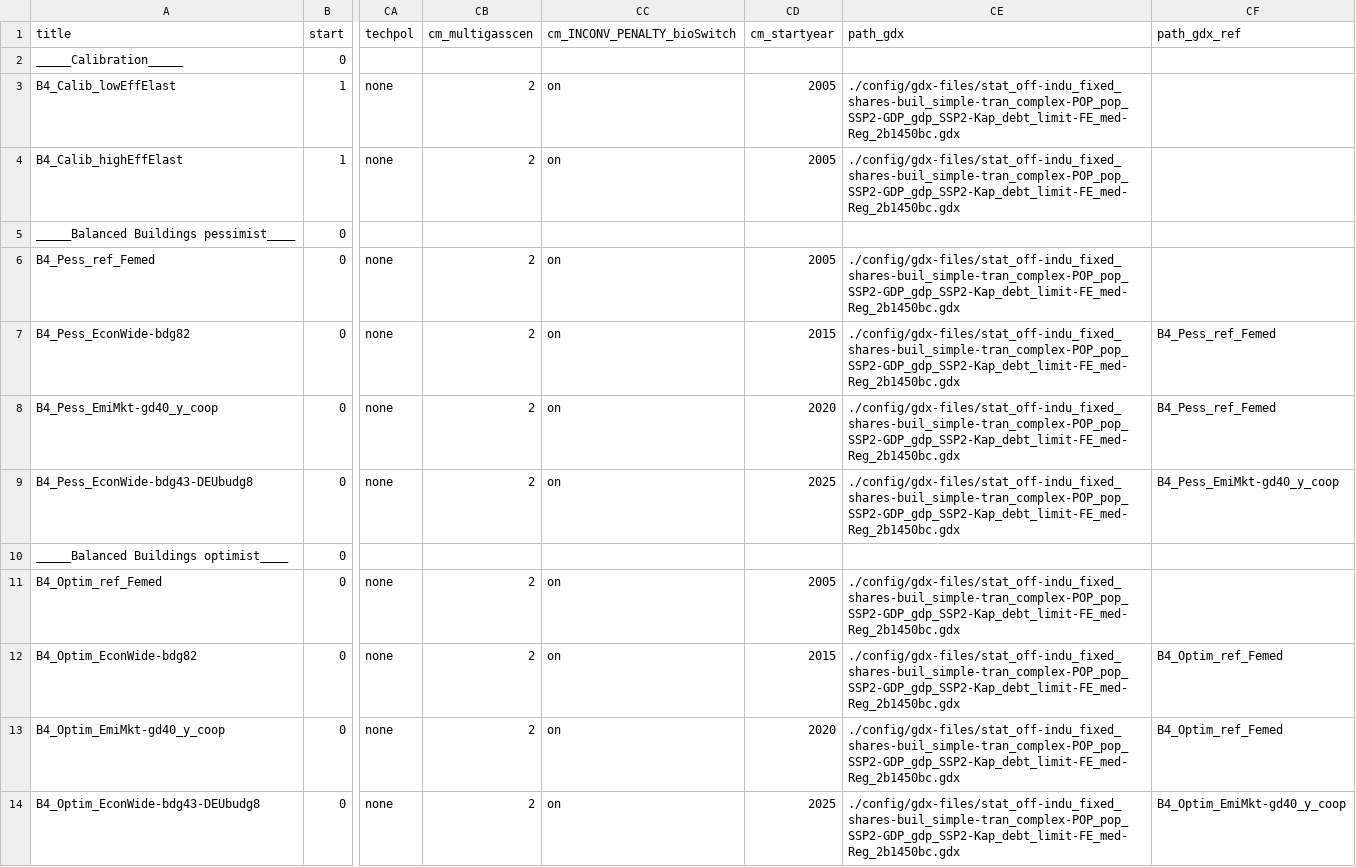
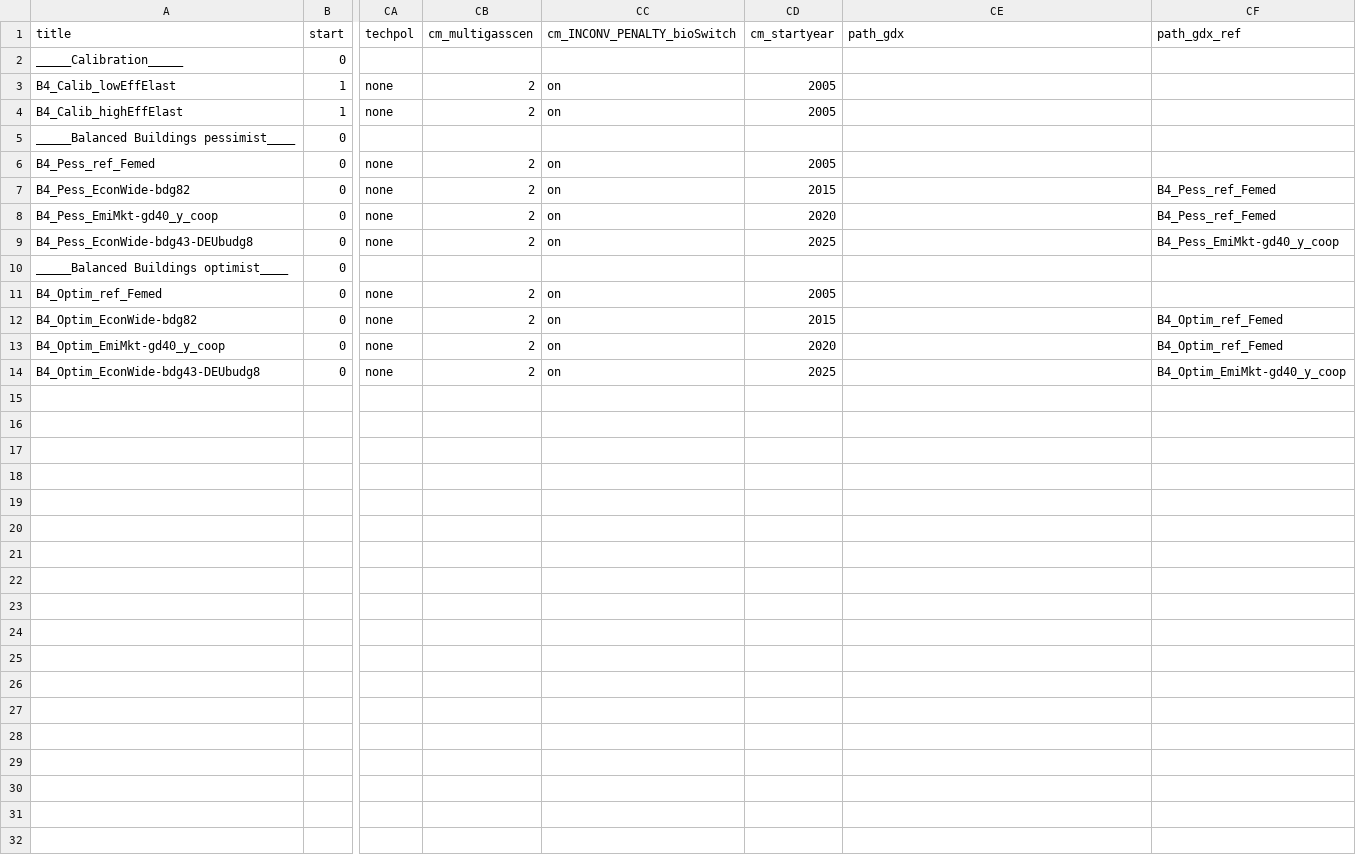
Before and after one commit to remindmodel/remind, a CSV file: config/21_regions_EU11/scenario_config_21_EU11_buildings_EU.csv, drawn as a sheet; only a part is shown, gaps mark what is left out; the diff names each change by its address in the sheet, - before the commit and + after, or states it on an @@ line.

Commit message:
* updating config files to be compatible with new gdx download feature

```diff
--- a/config/21_regions_EU11/scenario_config_21_EU11_buildings_EU.csv
+++ b/config/21_regions_EU11/scenario_config_21_EU11_buildings_EU.csv
-CE3:CE4 (path_gdx): ./config/gdx-files/stat_off-indu_fixed_shares-buil_simple-tran_complex-POP_pop_SSP2-GDP_gdp_SSP2-Kap_debt_limit-FE_med-Reg_2b1450bc.gdx
+CE3:CE4 (path_gdx): (empty)
-CE6:CE9 (path_gdx): ./config/gdx-files/stat_off-indu_fixed_shares-buil_simple-tran_complex-POP_pop_SSP2-GDP_gdp_SSP2-Kap_debt_limit-FE_med-Reg_2b1450bc.gdx
+CE6:CE9 (path_gdx): (empty)
-CE11:CE14 (path_gdx): ./config/gdx-files/stat_off-indu_fixed_shares-buil_simple-tran_complex-POP_pop_SSP2-GDP_gdp_SSP2-Kap_debt_limit-FE_med-Reg_2b1450bc.gdx
+CE11:CE14 (path_gdx): (empty)
```
Also changed, not shown: 2 other files.
